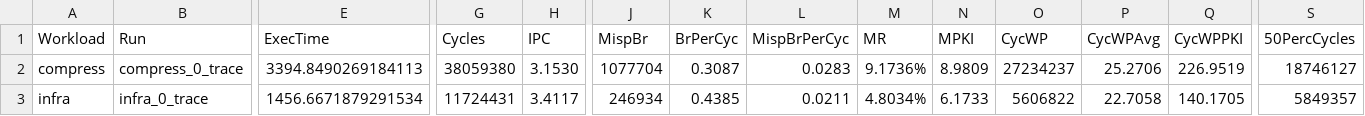
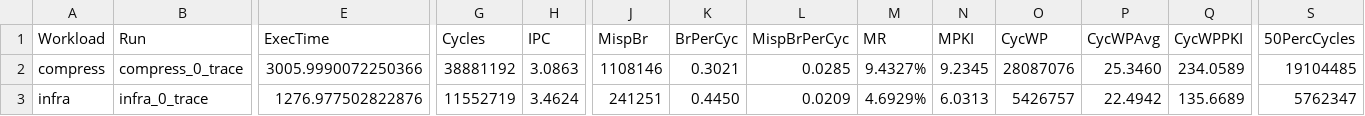
Before and after one commit to alesiodemiri/ACA-BP, a CSV file: benchmark_results/results.csv, drawn as a sheet; only a part is shown, gaps mark what is left out; the diff covers the shown part only; the diff names each change by its address in the sheet, - before the commit and + after, or states it on an @@ line.

Commit message:
Add allocation rule (B) to avoid ping-pong phenomenon. Add results on restricted traces.

```diff
--- a/benchmark_results/results.csv
+++ b/benchmark_results/results.csv
-E2 (ExecTime): 3394.8490269184113
+E2 (ExecTime): 3005.9990072250366
-G2 (Cycles): 38059380
+G2 (Cycles): 38881192
-H2 (IPC): 3.1530
+H2 (IPC): 3.0863
-J2 (MispBr): 1077704
+J2 (MispBr): 1108146
-K2 (BrPerCyc): 0.3087
+K2 (BrPerCyc): 0.3021
-L2 (MispBrPerCyc): 0.0283
+L2 (MispBrPerCyc): 0.0285
-M2 (MR): 9.1736%
+M2 (MR): 9.4327%
-N2 (MPKI): 8.9809
+N2 (MPKI): 9.2345
-O2 (CycWP): 27234237
+O2 (CycWP): 28087076
-P2 (CycWPAvg): 25.2706
+P2 (CycWPAvg): 25.3460
-Q2 (CycWPPKI): 226.9519
+Q2 (CycWPPKI): 234.0589
-S2 (50PercCycles): 18746127
+S2 (50PercCycles): 19104485
-E3 (ExecTime): 1456.6671879291534
+E3 (ExecTime): 1276.977502822876
-G3 (Cycles): 11724431
+G3 (Cycles): 11552719
-H3 (IPC): 3.4117
+H3 (IPC): 3.4624
-J3 (MispBr): 246934
+J3 (MispBr): 241251
-K3 (BrPerCyc): 0.4385
+K3 (BrPerCyc): 0.4450
-L3 (MispBrPerCyc): 0.0211
+L3 (MispBrPerCyc): 0.0209
-M3 (MR): 4.8034%
+M3 (MR): 4.6929%
-N3 (MPKI): 6.1733
+N3 (MPKI): 6.0313
-O3 (CycWP): 5606822
+O3 (CycWP): 5426757
-P3 (CycWPAvg): 22.7058
+P3 (CycWPAvg): 22.4942
-Q3 (CycWPPKI): 140.1705
+Q3 (CycWPPKI): 135.6689
-S3 (50PercCycles): 5849357
+S3 (50PercCycles): 5762347
```
Also changed, not shown: 121 edited cells elsewhere in this file, 10 other files.
